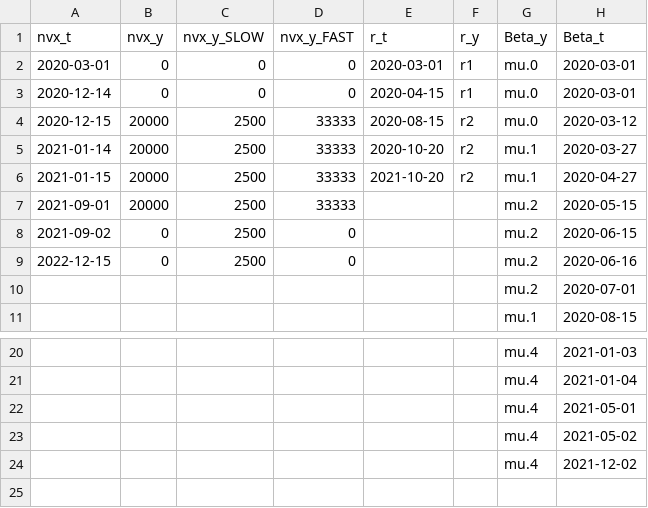
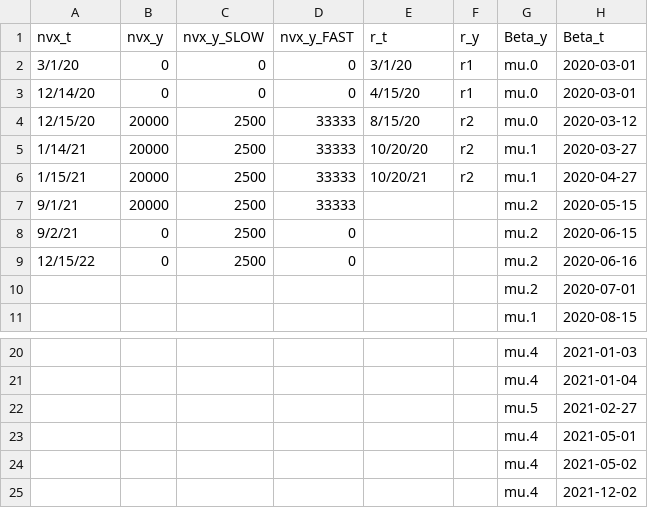
Before and after one commit to juliachenc/covid19, a CSV file: data/fn_t_readin.csv, drawn as a sheet; only a part is shown, gaps mark what is left out.

```diff
--- a/data/fn_t_readin.csv
+++ b/data/fn_t_readin.csv
@@ -1,10 +1,10 @@
 nvx_t,nvx_y,nvx_y_SLOW,nvx_y_FAST,r_t,r_y,Beta_y,Beta_t
-2020-03-01,0,0,0,2020-03-01,r1,mu.0,2020-03-01
-2020-12-14,0,0,0,2020-04-15,r1,mu.0,2020-03-01
-2020-12-15,20000,2500,33333,2020-08-15,r2,mu.0,2020-03-12
-2021-01-14,20000,2500,33333,2020-10-20,r2,mu.1,2020-03-27
-2021-01-15,20000,2500,33333,2021-10-20,r2,mu.1,2020-04-27
-2021-09-01,20000,2500,33333,,,mu.2,2020-05-15
-2021-09-02,0,2500,0,,,mu.2,2020-06-15
-2022-12-15,0,2500,0,,,mu.2,2020-06-16
+3/1/20,0,0,0,3/1/20,r1,mu.0,2020-03-01
+12/14/20,0,0,0,4/15/20,r1,mu.0,2020-03-01
+12/15/20,20000,2500,33333,8/15/20,r2,mu.0,2020-03-12
+1/14/21,20000,2500,33333,10/20/20,r2,mu.1,2020-03-27
+1/15/21,20000,2500,33333,10/20/21,r2,mu.1,2020-04-27
+9/1/21,20000,2500,33333,,,mu.2,2020-05-15
+9/2/21,0,2500,0,,,mu.2,2020-06-15
+12/15/22,0,2500,0,,,mu.2,2020-06-16
 ,,,,,,mu.2,2020-07-01
@@ -21,2 +21,3 @@ nvx_t,nvx_y,nvx_y_SLOW,nvx_y_FAST,r_t,r_y,Beta_y,Beta_t
 ,,,,,,mu.4,2021-01-04
+,,,,,,mu.5,2021-02-27
 ,,,,,,mu.4,2021-05-01
```
Also changed, not shown: 2 other files.
